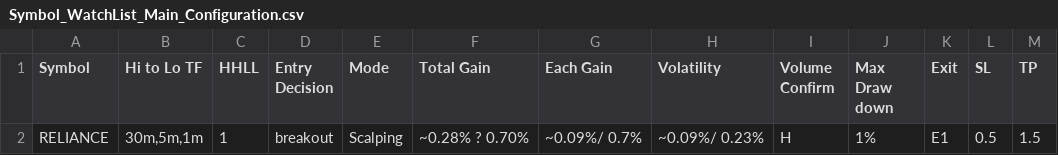
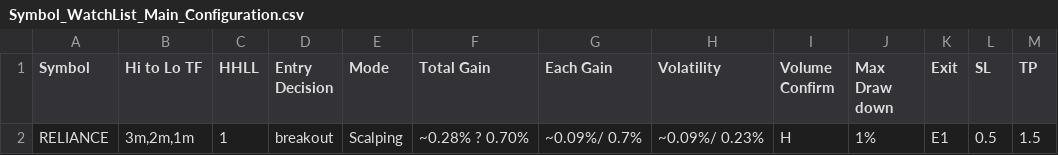
Before and after one commit to vetri-natarajan/2025_08_07_novita_ibkr_us_bot_V2, a CSV file: config/Symbol_WatchList_Main_Configuration.csv, drawn as a sheet.

```diff
--- a/config/Symbol_WatchList_Main_Configuration.csv
+++ b/config/Symbol_WatchList_Main_Configuration.csv
@@ -1,2 +1,2 @@
 Symbol,Hi to Lo TF,HHLL,Entry Decision,Mode,Total Gain,Each Gain,Volatility,Volume Confirm,Max Draw down,Exit,SL,TP
-RELIANCE,"30m,5m,1m",1,breakout,Scalping,~0.28% ? 0.70%,~0.09%/ 0.7%,~0.09%/ 0.23%,H,1%,E1,0.5,1.5
+RELIANCE,"3m,2m,1m",1,breakout,Scalping,~0.28% ? 0.70%,~0.09%/ 0.7%,~0.09%/ 0.23%,H,1%,E1,0.5,1.5
```
Also changed, not shown: 4 other files.
